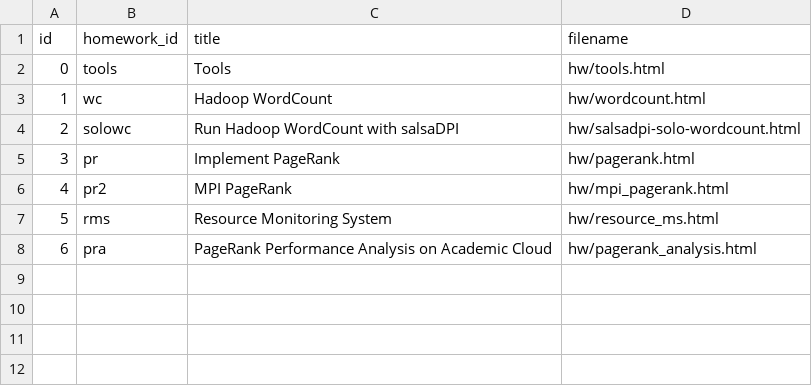
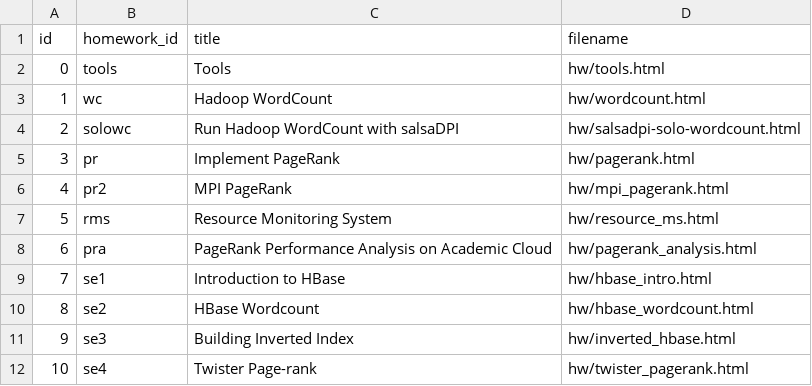
Before and after one commit to nishant07/course-builder, a CSV file: data/homework.csv, drawn as a sheet; the diff names each change by its address in the sheet, - before the commit and + after, or states it on an @@ line.

Commit message:
adding the searchengine homeworks

```diff
--- a/data/homework.csv
+++ b/data/homework.csv
+row 9: 7 | se1 | Introduction to HBase | hw/hbase_intro.html
+row 10: 8 | se2 | HBase Wordcount | hw/hbase_wordcount.html
+row 11: 9 | se3 | Building Inverted Index | hw/inverted_hbase.html
+row 12: 10 | se4 | Twister Page-rank | hw/twister_pagerank.html
```
Also changed, not shown: 6 other files.
